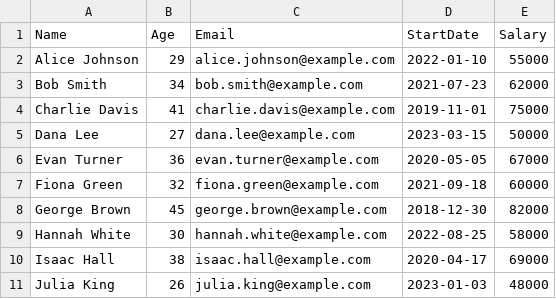
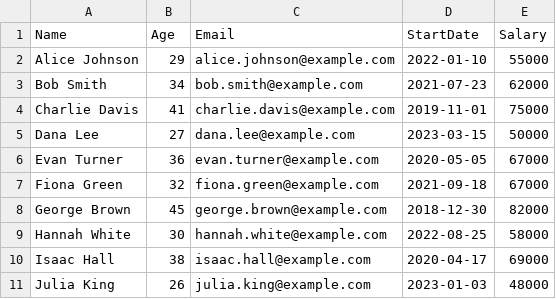
Before and after one commit to maxt4674/csvreadercode, a CSV file: default.csv, drawn as a sheet.

```diff
--- a/default.csv
+++ b/default.csv
@@ -6,3 +6,3 @@ Dana Lee,27,dana.lee@example.com,2023-03-15,50000
 Evan Turner,36,evan.turner@example.com,2020-05-05,67000
-Fiona Green,32,fiona.green@example.com,2021-09-18,60000
+Fiona Green,32,fiona.green@example.com,2021-09-18,67000
 George Brown,45,george.brown@example.com,2018-12-30,82000
```
Also changed, not shown: 4 other files.
